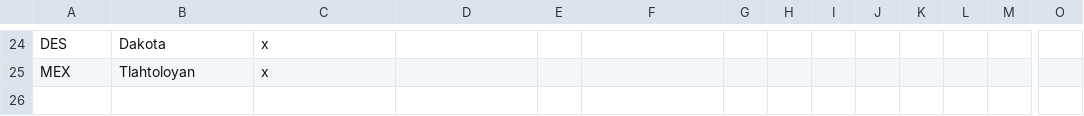
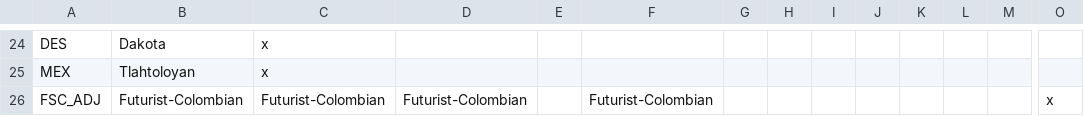
Before and after one commit to Dav-Sc/Age-of-Fireworks, a CSV file: Age of Fireworks/localisation/FireworkCountries.csv, drawn as a sheet; only a part is shown, gaps mark what is left out; rows hold the shown columns only; the diff names each change by its address in the sheet, - before the commit and + after, or states it on an @@ line.

```diff
--- a/Age of Fireworks/localisation/FireworkCountries.csv
+++ b/Age of Fireworks/localisation/FireworkCountries.csv
+row 26: FSC_ADJ | Futurist-Colombian | Futurist-Colombian | Futurist-Colombian |  | Futurist-Colombian |  |  |  |  |  |  |  | x
```
Also changed, not shown: 1 other file.
